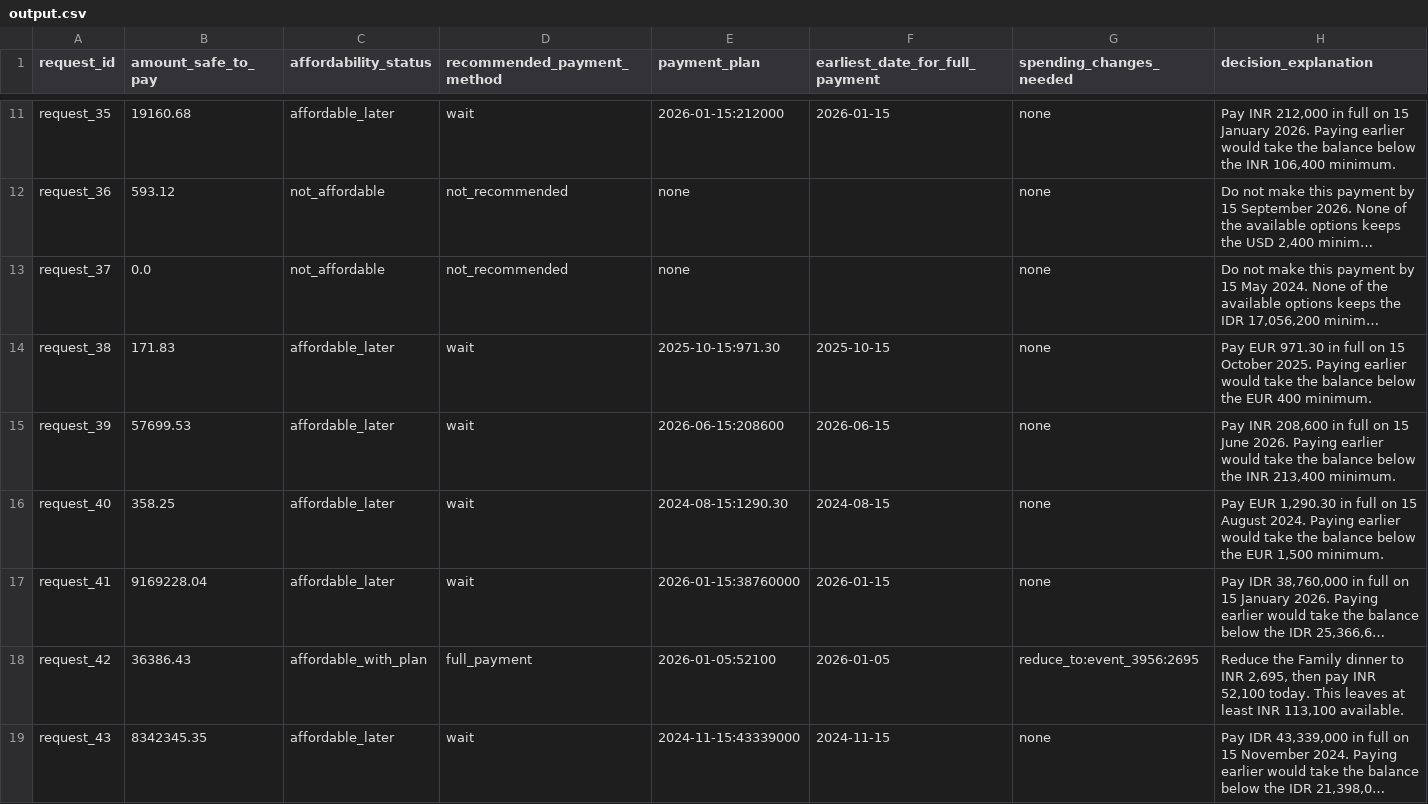
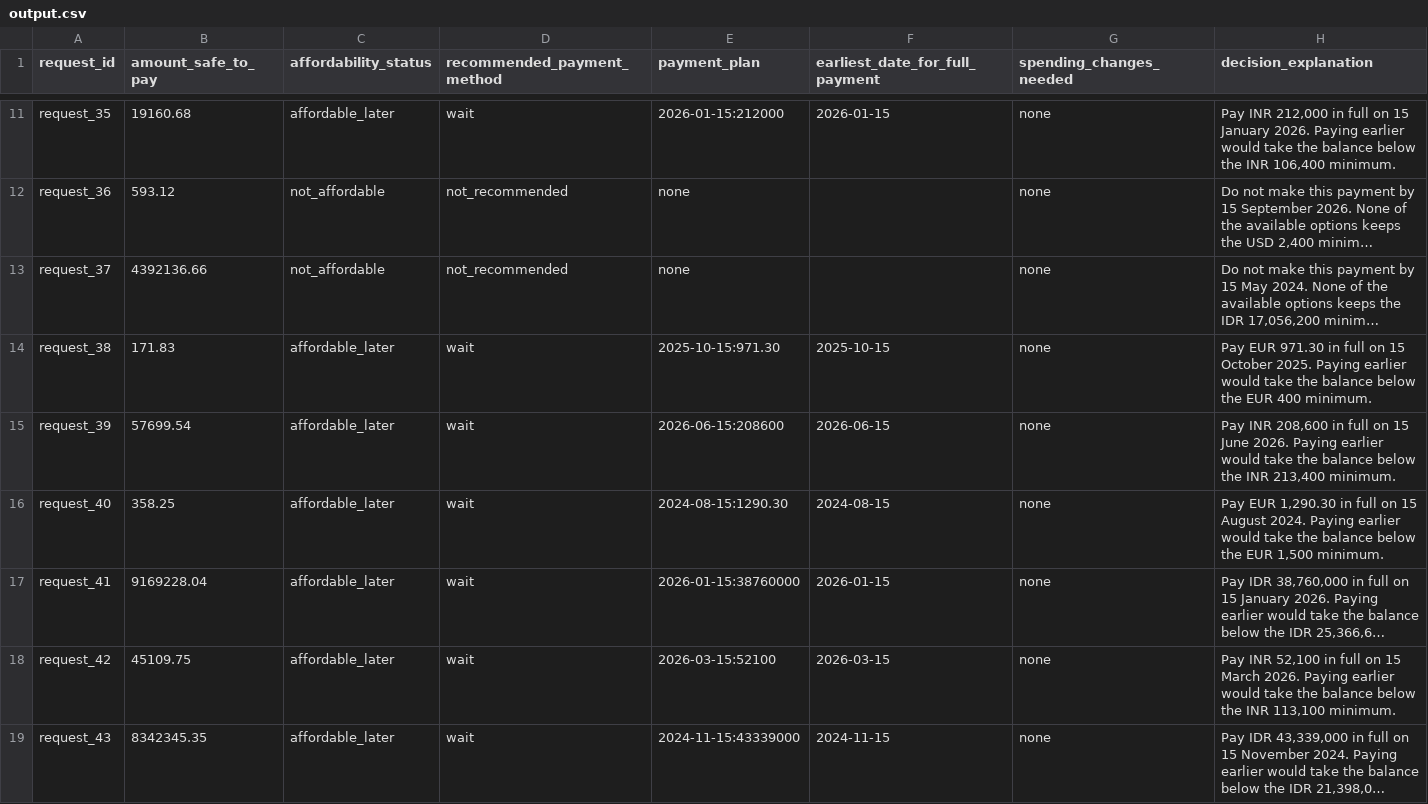
Before and after one commit to bhuvi-d/hackerrank-orchestrate-september26, a CSV file: output.csv, drawn as a sheet; only a part is shown, gaps mark what is left out; long unchanged cells end in …; the diff covers the shown part only; the diff names each change by its address in the sheet, - before the commit and + after, or states it on an @@ line.

```diff
--- a/output.csv
+++ b/output.csv
-B13 (amount_safe_to_pay): 0.0
+B13 (amount_safe_to_pay): 4392136.66
-B15 (amount_safe_to_pay): 57699.53
+B15 (amount_safe_to_pay): 57699.54
-B18 (amount_safe_to_pay): 36386.43
+B18 (amount_safe_to_pay): 45109.75
-C18 (affordability_status): affordable_with_plan
+C18 (affordability_status): affordable_later
-D18 (recommended_payment_method): full_payment
+D18 (recommended_payment_method): wait
-E18 (payment_plan): 2026-01-05:52100
+E18 (payment_plan): 2026-03-15:52100
-F18 (earliest_date_for_full_payment): 2026-01-05
+F18 (earliest_date_for_full_payment): 2026-03-15
-G18 (spending_changes_needed): reduce_to:event_3956:2695
+G18 (spending_changes_needed): none
-H18 (decision_explanation): Reduce the Family dinner to INR 2,695, then pay INR 52,100 today. This leaves at least INR 113,100 available.
+H18 (decision_explanation): Pay INR 52,100 in full on 15 March 2026. Paying earlier would take the balance below the INR 113,100 minimum.
```
Also changed, not shown: 141 edited cells elsewhere in this file, 31 other files.
